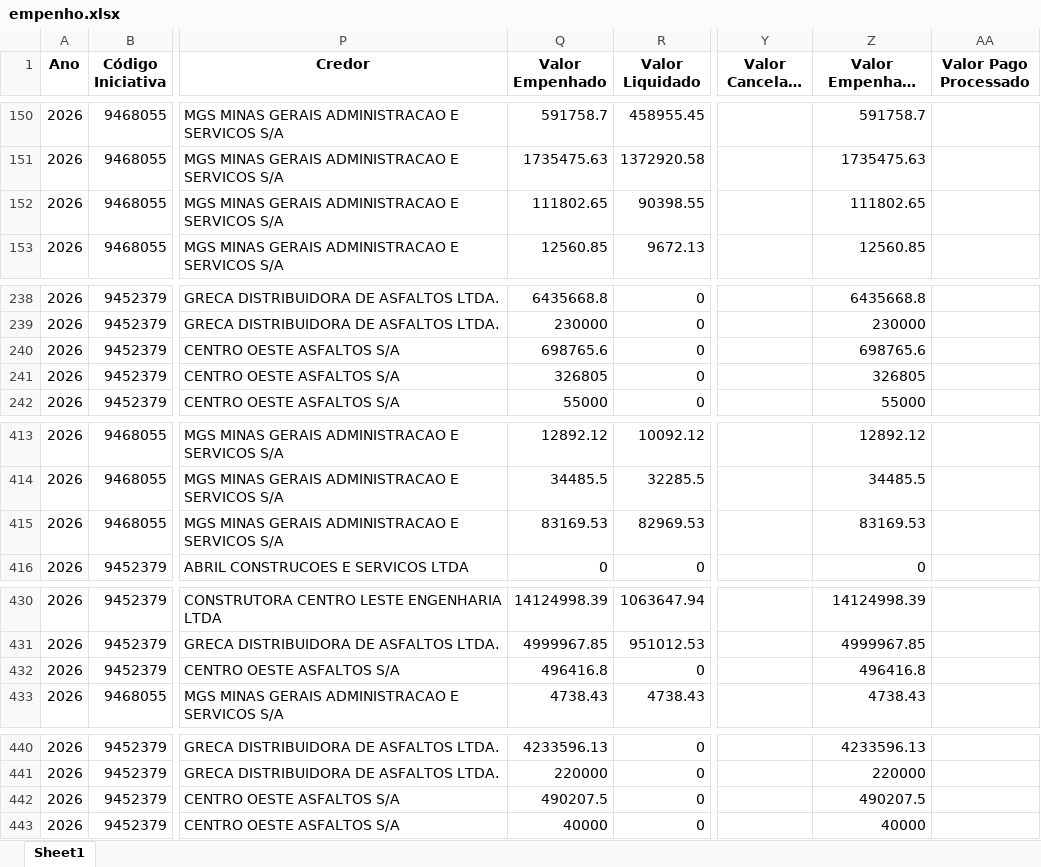
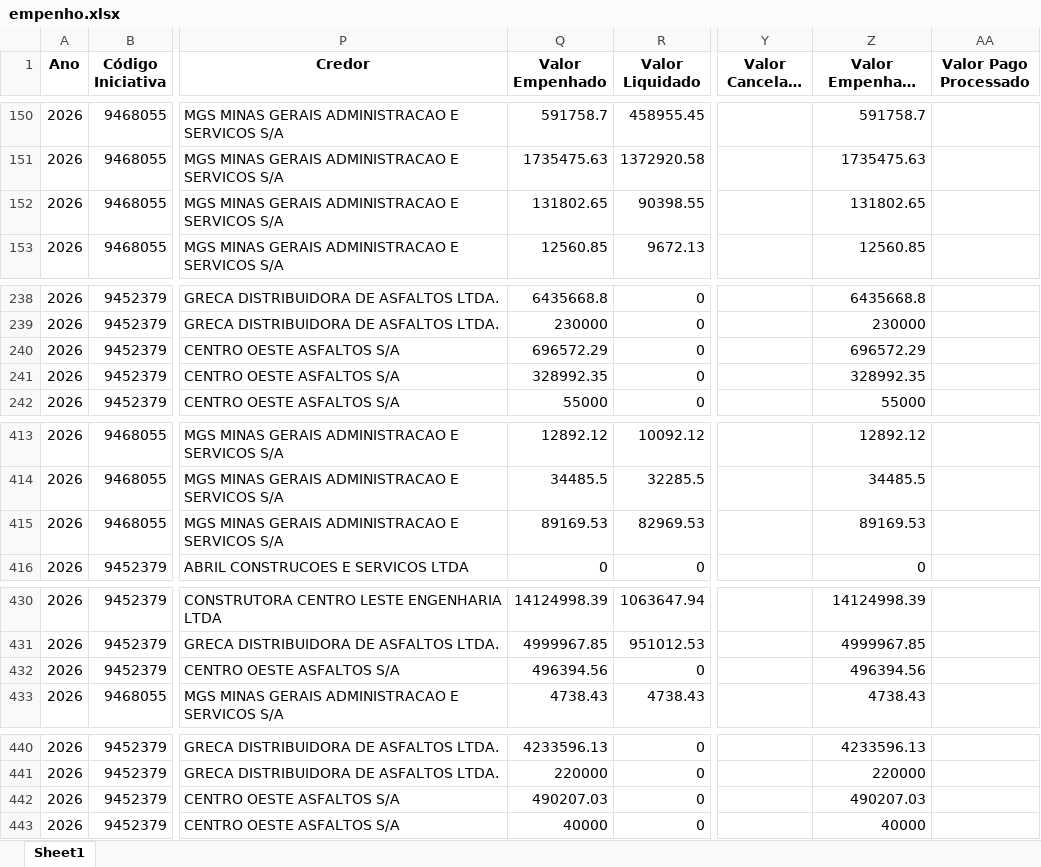
Before and after one commit to transparencia-mg/portal_mariana, an Excel workbook: upload/empenho.xlsx, sheet Sheet1, drawn as a sheet; only a part is shown, gaps mark what is left out; long unchanged cells end in …; values as stored, in another font and other column widths than the file's, no borders; the diff covers the shown part only; the diff names each change by its address in the sheet, - before the commit and + after, or states it on an @@ line.

```diff
--- a/upload/empenho.xlsx (sheet Sheet1)
+++ b/upload/empenho.xlsx (sheet Sheet1)
-Q152 (Valor Empenhado): 111802.65
+Q152 (Valor Empenhado): 131802.65
-Z152 (Valor Empenhado Efetivo): 111802.65
+Z152 (Valor Empenhado Efetivo): 131802.65
-Q240 (Valor Empenhado): 698765.6
+Q240 (Valor Empenhado): 696572.29
-Z240 (Valor Empenhado Efetivo): 698765.6
+Z240 (Valor Empenhado Efetivo): 696572.29
-Q241 (Valor Empenhado): 326805
+Q241 (Valor Empenhado): 328992.35
-Z241 (Valor Empenhado Efetivo): 326805
+Z241 (Valor Empenhado Efetivo): 328992.35
-Q415 (Valor Empenhado): 83169.53
+Q415 (Valor Empenhado): 89169.53
-Z415 (Valor Empenhado Efetivo): 83169.53
+Z415 (Valor Empenhado Efetivo): 89169.53
-Q432 (Valor Empenhado): 496416.8
+Q432 (Valor Empenhado): 496394.56
-Z432 (Valor Empenhado Efetivo): 496416.8
+Z432 (Valor Empenhado Efetivo): 496394.56
-Q442 (Valor Empenhado): 490207.5
+Q442 (Valor Empenhado): 490207.03
-Z442 (Valor Empenhado Efetivo): 490207.5
+Z442 (Valor Empenhado Efetivo): 490207.03
```
Also changed, not shown: 7 edited cells elsewhere in this sheet, upload/contabancaria.xlsx, upload/orgao.xlsx, 1 other file.
